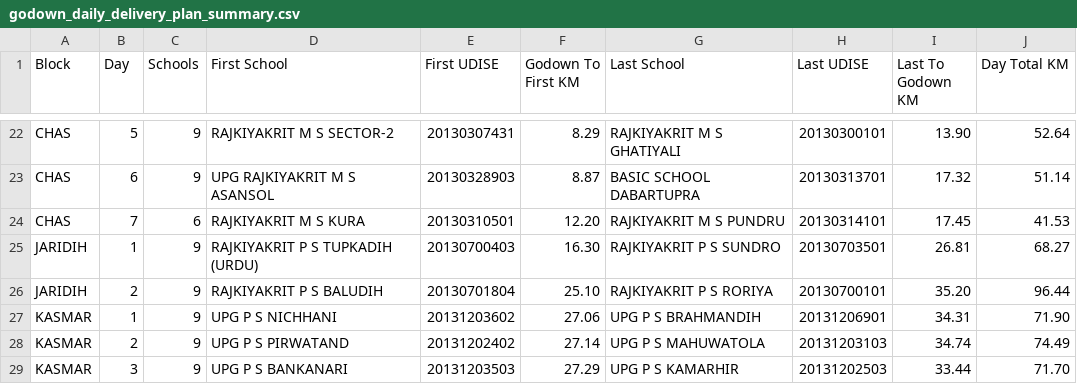
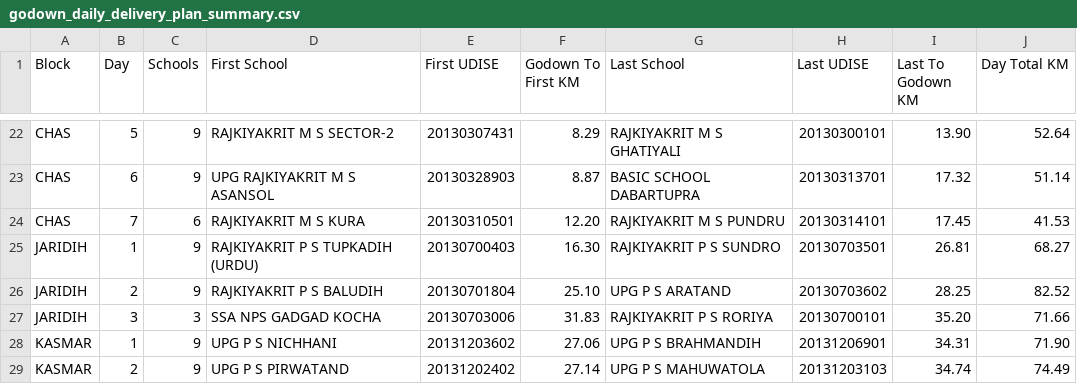
Before and after one commit to Adityahulk/school_product_distribution, a CSV file: data/godown_daily_delivery_plan_summary.csv, drawn as a sheet; only a part is shown, gaps mark what is left out; the shorter side is filled out with more unchanged rows.

```diff
--- a/data/godown_daily_delivery_plan_summary.csv
+++ b/data/godown_daily_delivery_plan_summary.csv
@@ -25,3 +25,4 @@ CHAS,7,6,RAJKIYAKRIT M S KURA,20130310501,12.20,RAJKIYAKRIT M S PUNDRU,201303141
 JARIDIH,1,9,RAJKIYAKRIT P S TUPKADIH (URDU),20130700403,16.30,RAJKIYAKRIT P S SUNDRO,20130703501,26.81,68.27
-JARIDIH,2,9,RAJKIYAKRIT P S BALUDIH,20130701804,25.10,RAJKIYAKRIT P S RORIYA,20130700101,35.20,96.44
+JARIDIH,2,9,RAJKIYAKRIT P S BALUDIH,20130701804,25.10,UPG P S ARATAND,20130703602,28.25,82.52
+JARIDIH,3,3,SSA NPS GADGAD KOCHA,20130703006,31.83,RAJKIYAKRIT P S RORIYA,20130700101,35.20,71.66
 KASMAR,1,9,UPG P S NICHHANI,20131203602,27.06,UPG P S BRAHMANDIH,20131206901,34.31,71.90
```
Also changed, not shown: data/godown_daily_delivery_plan.csv, data/school_google_maps_links.csv, 2 other files.
